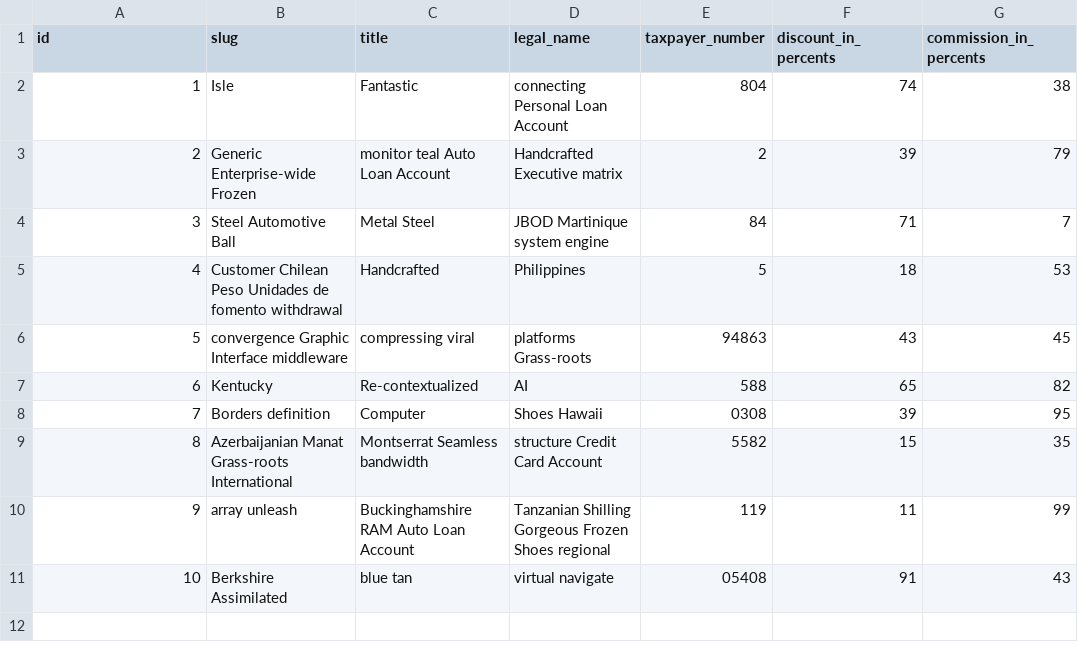
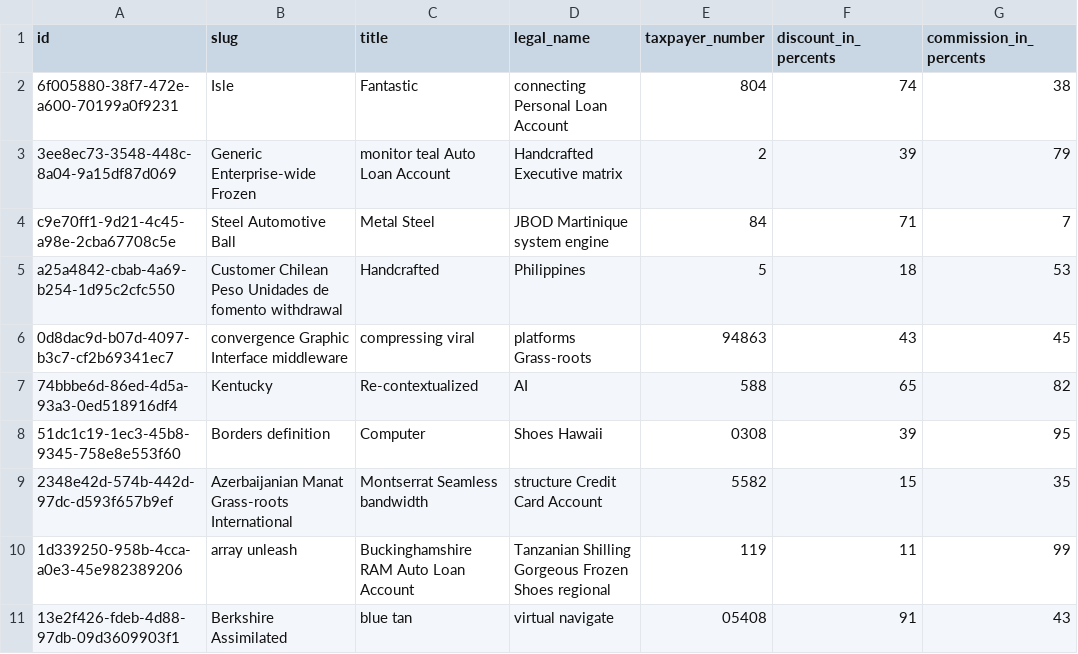
Before and after one commit to iakunin/great-escape-api-monolith, a CSV file: src/main/resources/config/liquibase/fake-data/company.csv, drawn as a sheet.

Commit message:
Company entity refactoring (adding AbstractEntity as an ancestor)

```diff
--- a/src/main/resources/config/liquibase/fake-data/company.csv
+++ b/src/main/resources/config/liquibase/fake-data/company.csv
@@ -1,11 +1,11 @@
 id;slug;title;legal_name;taxpayer_number;discount_in_percents;commission_in_percents
-1;Isle;Fantastic;connecting Personal Loan Account;"804";74;38
-2;Generic Enterprise-wide Frozen;monitor teal Auto Loan Account;Handcrafted Executive matrix;"2";39;79
-3;Steel Automotive Ball;Metal Steel;JBOD Martinique system engine;"84";71;7
-4;Customer Chilean Peso Unidades de fomento withdrawal;Handcrafted;Philippines;"5";18;53
-5;convergence Graphic Interface middleware;compressing viral;platforms Grass-roots;"94863";43;45
-6;Kentucky;Re-contextualized;AI;"588";65;82
-7;Borders definition;Computer;Shoes Hawaii;"0308";39;95
-8;Azerbaijanian Manat Grass-roots International;Montserrat Seamless bandwidth;structure Credit Card Account;"5582";15;35
-9;array unleash;Buckinghamshire RAM Auto Loan Account;Tanzanian Shilling Gorgeous Frozen Shoes regional;"119";11;99
-10;Berkshire Assimilated;blue tan;virtual navigate;"05408";91;43
+6f005880-38f7-472e-a600-70199a0f9231;Isle;Fantastic;connecting Personal Loan Account;"804";74;38
+3ee8ec73-3548-448c-8a04-9a15df87d069;Generic Enterprise-wide Frozen;monitor teal Auto Loan Account;Handcrafted Executive matrix;"2";39;79
+c9e70ff1-9d21-4c45-a98e-2cba67708c5e;Steel Automotive Ball;Metal Steel;JBOD Martinique system engine;"84";71;7
+a25a4842-cbab-4a69-b254-1d95c2cfc550;Customer Chilean Peso Unidades de fomento withdrawal;Handcrafted;Philippines;"5";18;53
+0d8dac9d-b07d-4097-b3c7-cf2b69341ec7;convergence Graphic Interface middleware;compressing viral;platforms Grass-roots;"94863";43;45
+74bbbe6d-86ed-4d5a-93a3-0ed518916df4;Kentucky;Re-contextualized;AI;"588";65;82
+51dc1c19-1ec3-45b8-9345-758e8e553f60;Borders definition;Computer;Shoes Hawaii;"0308";39;95
+2348e42d-574b-442d-97dc-d593f657b9ef;Azerbaijanian Manat Grass-roots International;Montserrat Seamless bandwidth;structure Credit Card Account;"5582";15;35
+1d339250-958b-4cca-a0e3-45e982389206;array unleash;Buckinghamshire RAM Auto Loan Account;Tanzanian Shilling Gorgeous Frozen Shoes regional;"119";11;99
+13e2f426-fdeb-4d88-97db-09d3609903f1;Berkshire Assimilated;blue tan;virtual navigate;"05408";91;43
```
Also changed, not shown: src/main/resources/config/liquibase/fake-data/quest.csv, 36 other files.
